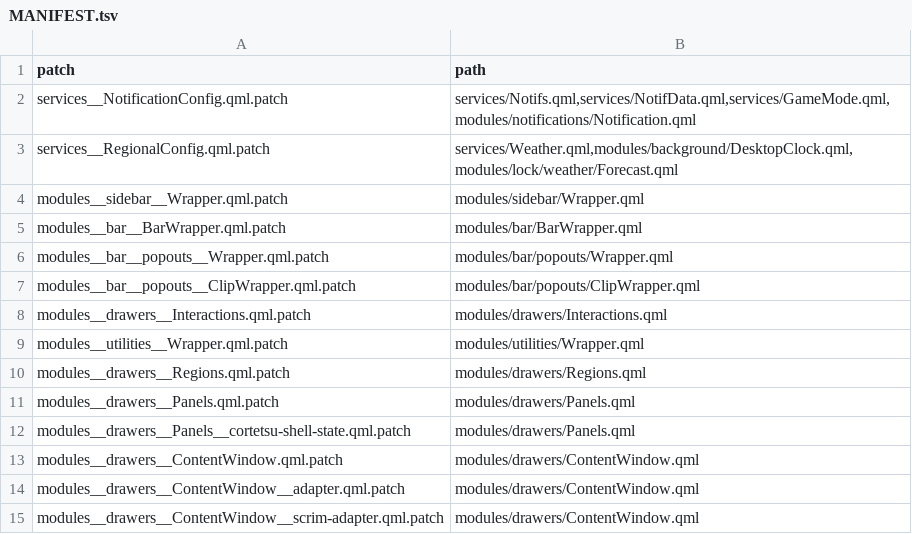
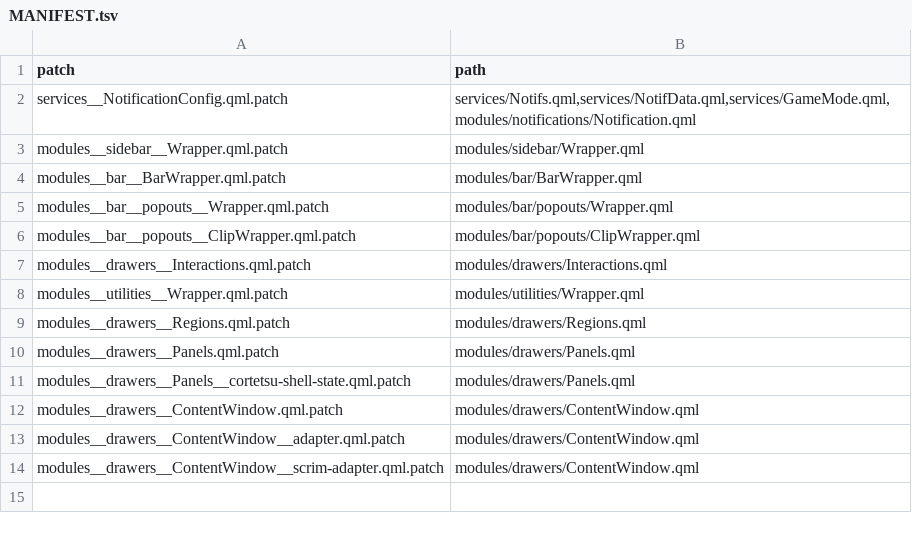
Before and after one commit to DilanRC/CaeRice, a TSV file: caelestia/patches/MANIFEST.tsv, drawn as a sheet; the diff names each change by its address in the sheet, - before the commit and + after, or states it on an @@ line.

Commit message:
refactor: retire regional compatibility patch

```diff
--- a/caelestia/patches/MANIFEST.tsv
+++ b/caelestia/patches/MANIFEST.tsv
-row 3: services__RegionalConfig.qml.patch | services/Weather.qml,modules/background/DesktopClock.qml,modules/lock/weather/Forecast.qml
```
Also changed, not shown: 4 other files.
